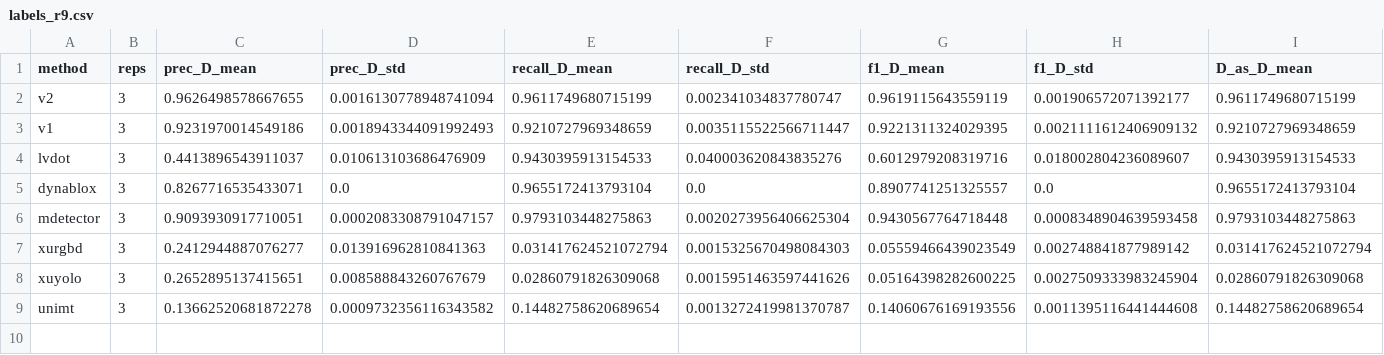
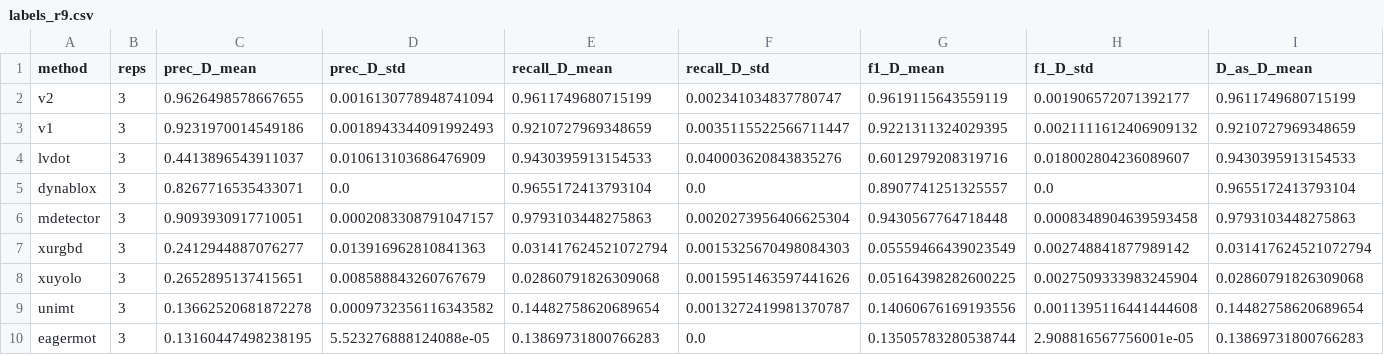
Before and after one commit to ducciopet/jo_sim, a CSV file: eval/tables/labels_r9.csv, drawn as a sheet; only a part is shown; rows hold the shown columns only; the diff names each change by its address in the sheet, - before the commit and + after, or states it on an @@ line.

```diff
--- a/eval/tables/labels_r9.csv
+++ b/eval/tables/labels_r9.csv
+row 10: eagermot | 3 | 0.13160447498238195 | 5.523276888124088e-05 | 0.13869731800766283 | 0.0 | 0.13505783280538744 | 2.908816567756001e-05 | 0.13869731800766283
```
Also changed, not shown: eval/tables/baselines_r9.csv, 26 other files.
